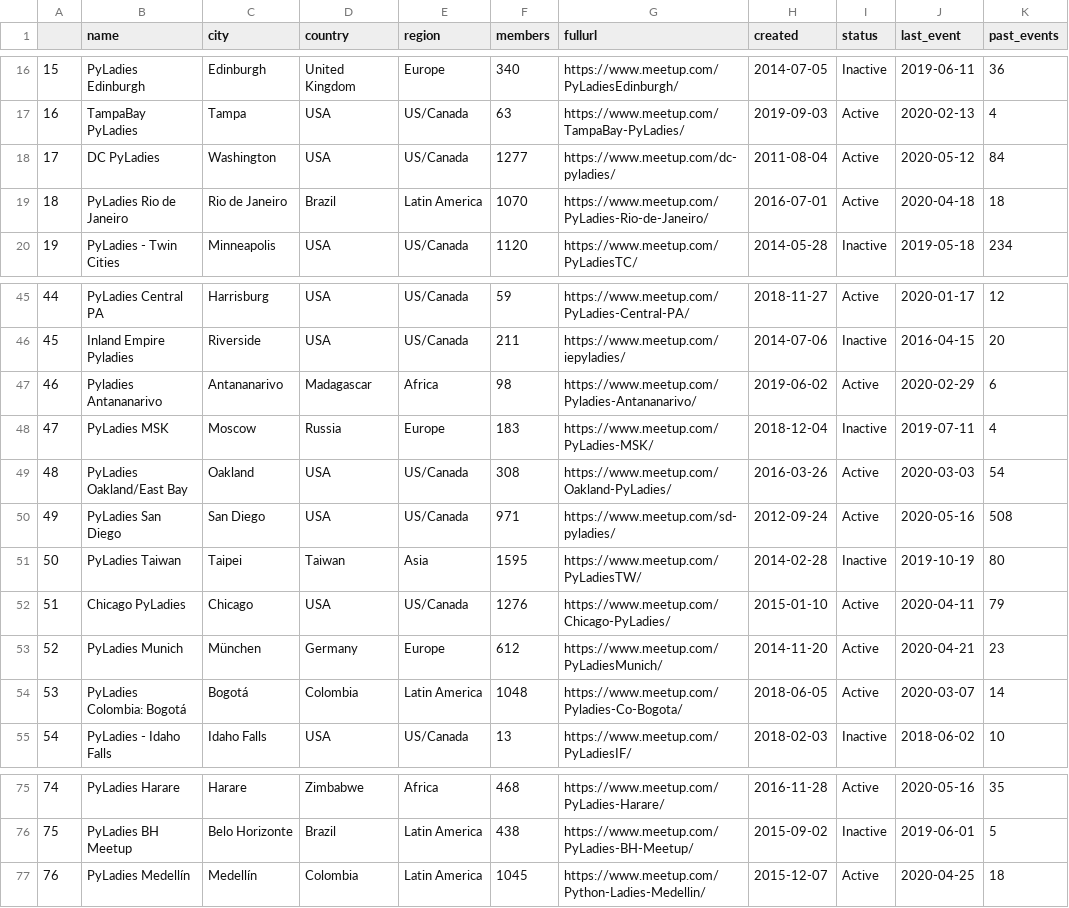
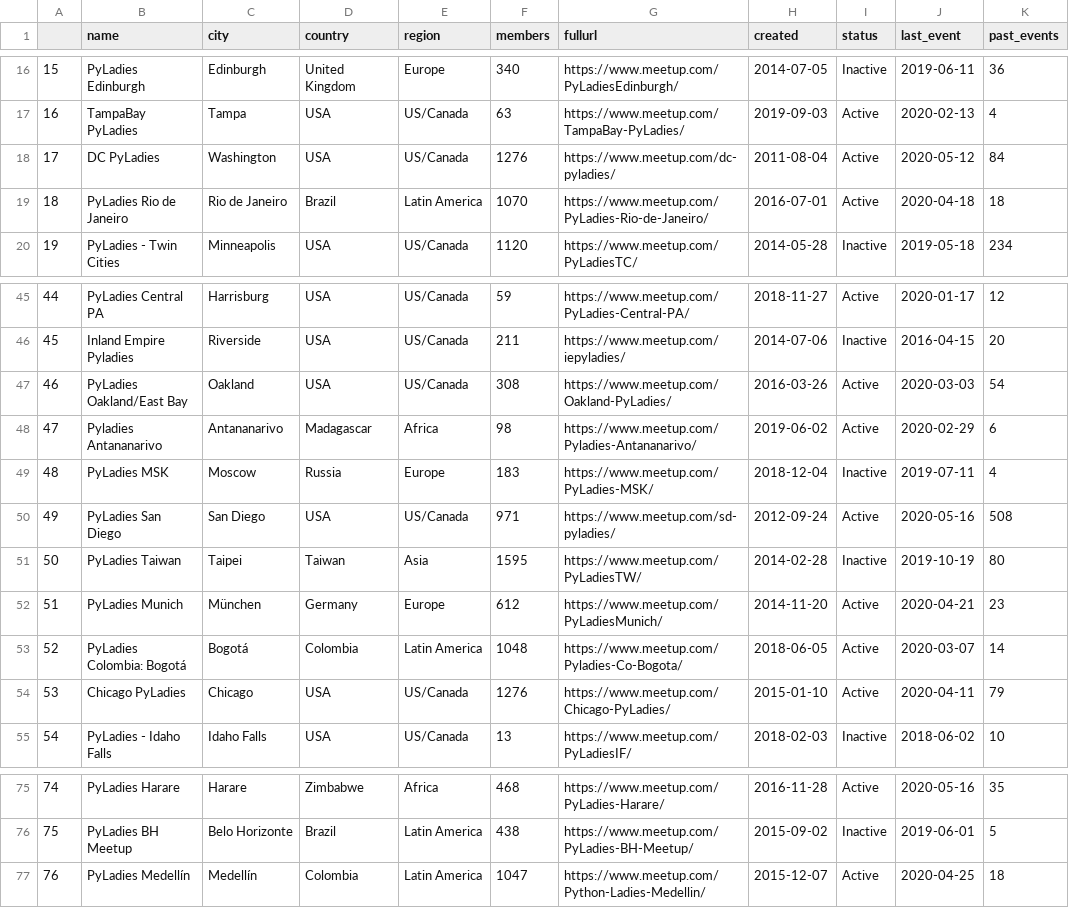
Before and after one commit to py-community/pyladies, a CSV file: docs/data/pyladies.csv, drawn as a sheet; only a part is shown, gaps mark what is left out; the diff covers the shown part only; the diff names each change by its address in the sheet, - before the commit and + after, or states it on an @@ line.

```diff
--- a/docs/data/pyladies.csv
+++ b/docs/data/pyladies.csv
@@ column A renumbered between rows 8 and 68 @@
-F18 (members): 1277
+F18 (members): 1276
@@ row 49 moved to row 47: 46 @@
@@ row 52 moved to row 54: 53 @@
-F77 (members): 1045
+F77 (members): 1047
```
Also changed, not shown: 1 added row, 1 removed row, 3 moved rows and 5 edited cells elsewhere in this file, 3 other files.
